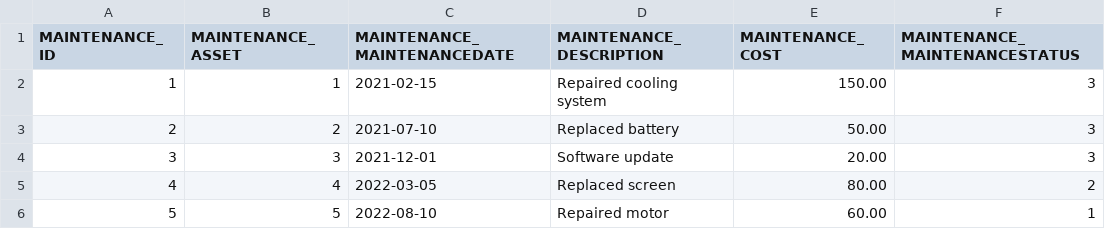
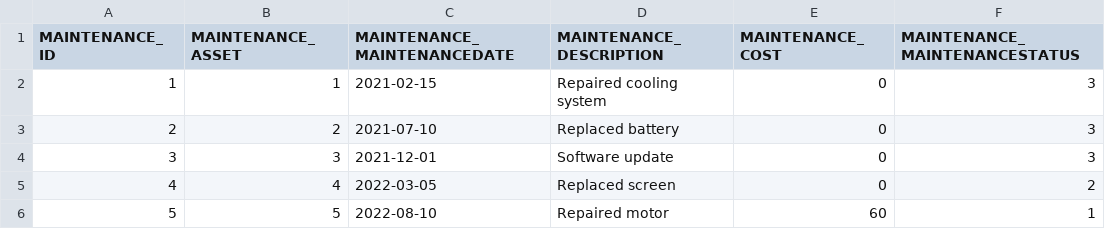
Before and after one commit to codbex/codbex-plutus-data-sample, a CSV file: codbex-plutus-data-sample/maintenance.csv, drawn as a sheet; the diff names each change by its address in the sheet, - before the commit and + after, or states it on an @@ line.

Commit message:
fix: make maintenance the same value as in asset

```diff
--- a/codbex-plutus-data-sample/maintenance.csv
+++ b/codbex-plutus-data-sample/maintenance.csv
-E2 (MAINTENANCE_COST): 150.00
+E2 (MAINTENANCE_COST): 0
-E3 (MAINTENANCE_COST): 50.00
+E3 (MAINTENANCE_COST): 0
-E4 (MAINTENANCE_COST): 20.00
+E4 (MAINTENANCE_COST): 0
-E5 (MAINTENANCE_COST): 80.00
+E5 (MAINTENANCE_COST): 0
-E6 (MAINTENANCE_COST): 60.00
+E6 (MAINTENANCE_COST): 60
```
